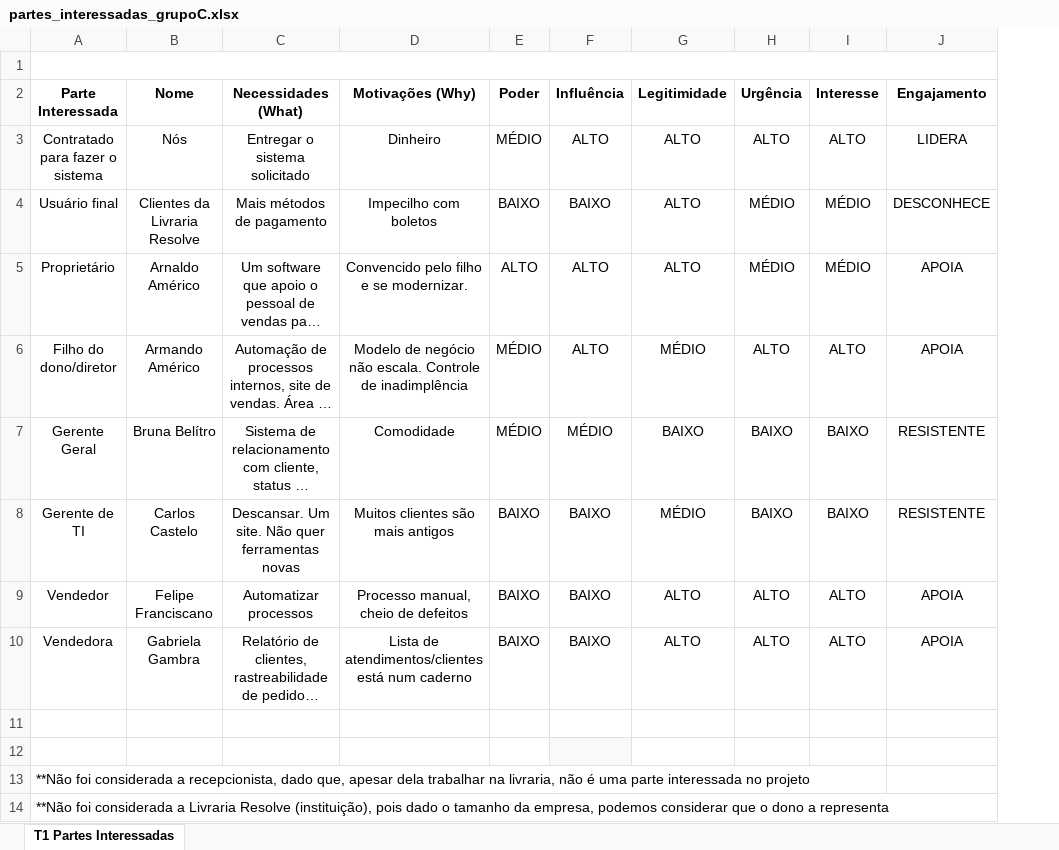
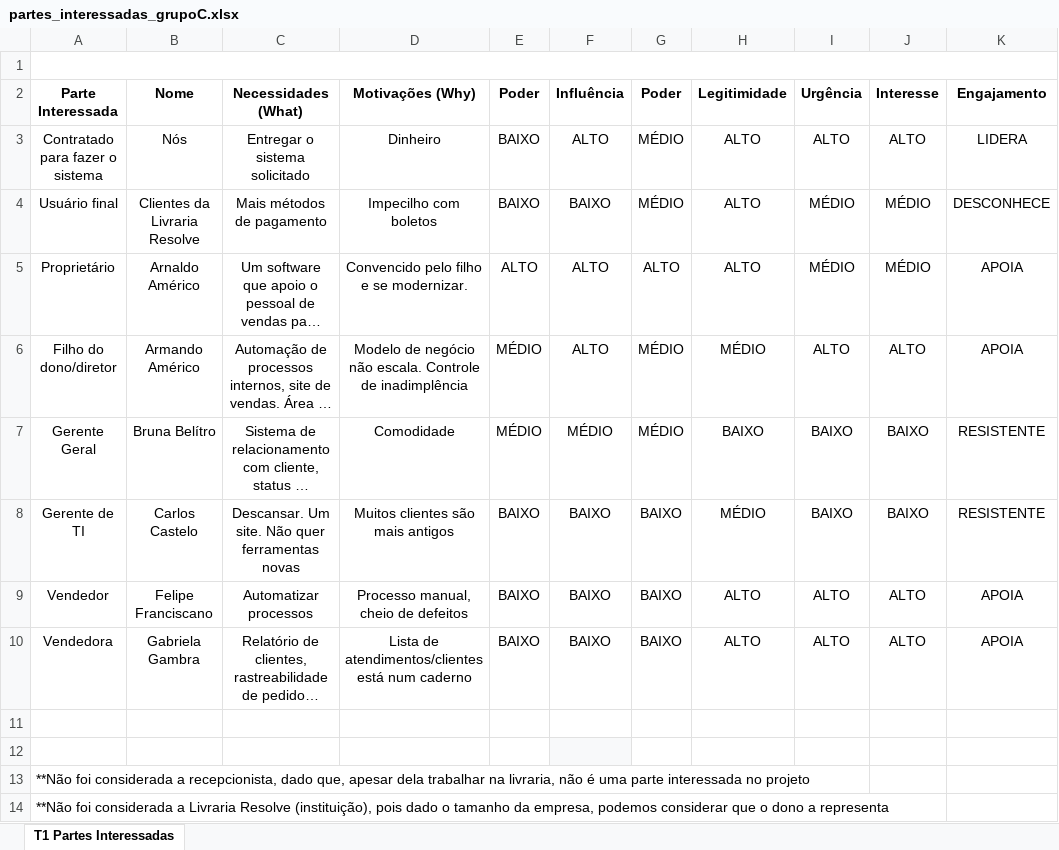
Before and after one commit to mssvivian/Engenharia-de-Software, an Excel workbook: partes_interessadas_grupoC.xlsx, sheet T1 Partes Interessadas, drawn as a sheet; long unchanged cells end in …; values as stored, in another font and other column widths than the file's, no borders; charts and pictures and table styles not drawn; the diff names each change by its address in the sheet, - before the commit and + after, or states it on an @@ line.

Commit message:
Add files via upload

```diff
--- a/partes_interessadas_grupoC.xlsx (sheet T1 Partes Interessadas)
+++ b/partes_interessadas_grupoC.xlsx (sheet T1 Partes Interessadas)
+column G (Poder), rows 3-10: MÉDIO | MÉDIO | ALTO | MÉDIO | MÉDIO | BAIXO | BAIXO | BAIXO
-E3 (Poder): MÉDIO
+E3 (Poder): BAIXO
```
